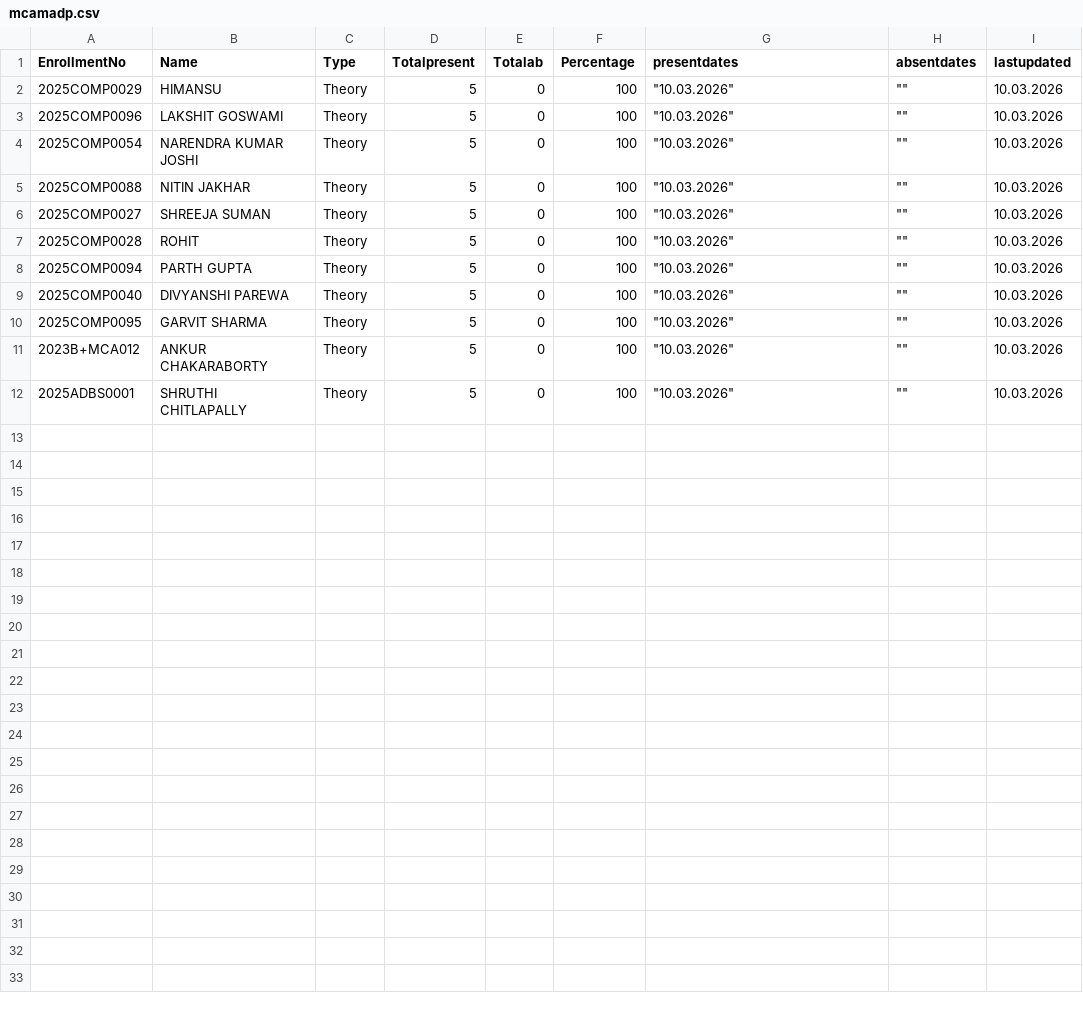
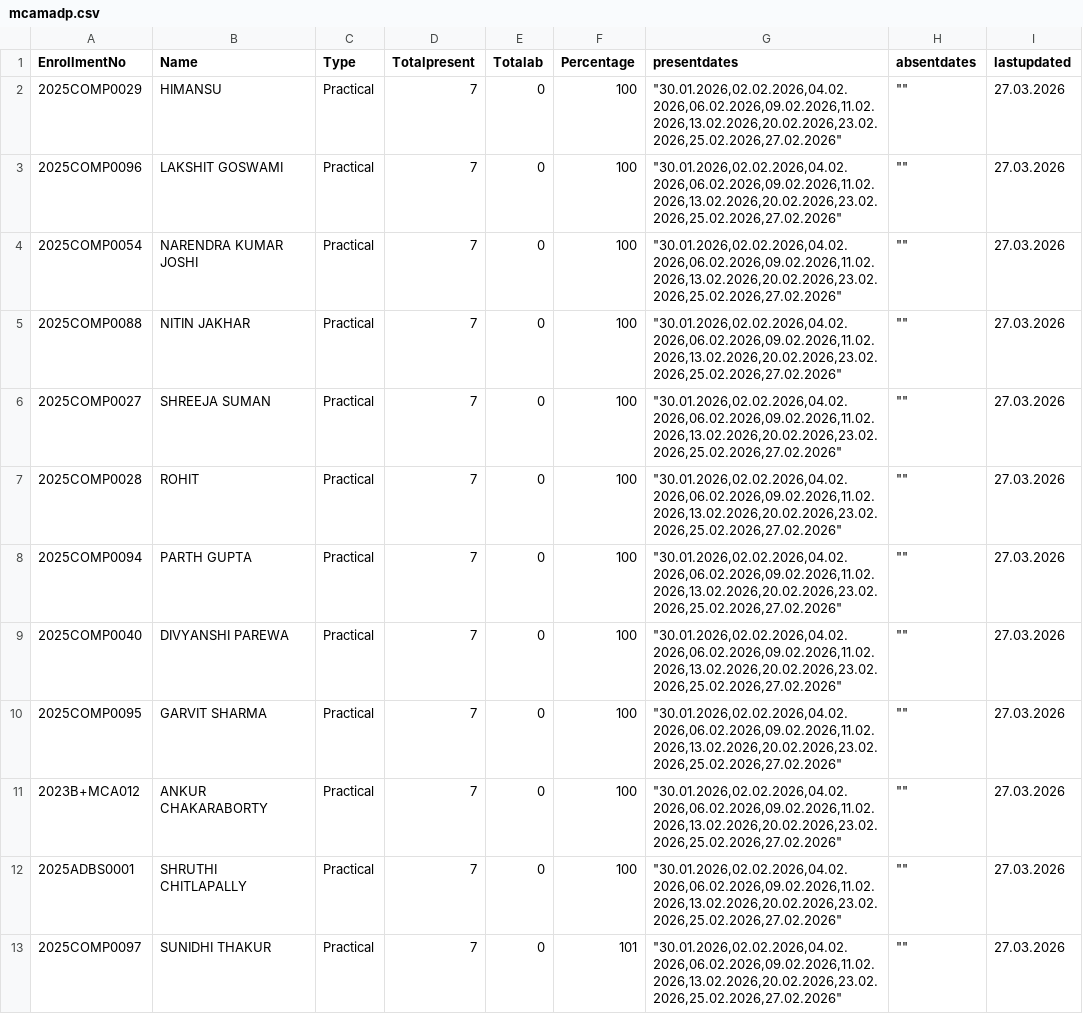
Before and after one commit to rsankaraanarayanan-cmyk/AAD---Student-Attendance, a CSV file: mcamadp.csv, drawn as a sheet.

```diff
--- a/mcamadp.csv
+++ b/mcamadp.csv
@@ -1,12 +1,13 @@
 EnrollmentNo,Name,Type,Totalpresent,Totalab,Percentage,presentdates,absentdates,lastupdated
-2025COMP0029,HIMANSU,Theory,5,0,100,"""10.03.2026""","""""",10.03.2026
-2025COMP0096,LAKSHIT GOSWAMI,Theory,5,0,100,"""10.03.2026""","""""",10.03.2026
-2025COMP0054,NARENDRA KUMAR JOSHI,Theory,5,0,100,"""10.03.2026""","""""",10.03.2026
-2025COMP0088,NITIN JAKHAR,Theory,5,0,100,"""10.03.2026""","""""",10.03.2026
-2025COMP0027,SHREEJA SUMAN,Theory,5,0,100,"""10.03.2026""","""""",10.03.2026
-2025COMP0028,ROHIT,Theory,5,0,100,"""10.03.2026""","""""",10.03.2026
-2025COMP0094,PARTH GUPTA,Theory,5,0,100,"""10.03.2026""","""""",10.03.2026
-2025COMP0040,DIVYANSHI PAREWA,Theory,5,0,100,"""10.03.2026""","""""",10.03.2026
-2025COMP0095,GARVIT SHARMA,Theory,5,0,100,"""10.03.2026""","""""",10.03.2026
-2023B+MCA012,ANKUR CHAKARABORTY,Theory,5,0,100,"""10.03.2026""","""""",10.03.2026
-2025ADBS0001,SHRUTHI CHITLAPALLY,Theory,5,0,100,"""10.03.2026""","""""",10.03.2026
+2025COMP0029,HIMANSU,Practical,7,0,100,"""30.01.2026,02.02.2026,04.02.2026,06.02.2026,09.02.2026,11.02.2026,13.02.2026,20.02.2026,23.02.2026,25.02.2026,27.02.2026""","""""",27.03.2026
+2025COMP0096,LAKSHIT GOSWAMI,Practical,7,0,100,"""30.01.2026,02.02.2026,04.02.2026,06.02.2026,09.02.2026,11.02.2026,13.02.2026,20.02.2026,23.02.2026,25.02.2026,27.02.2026""","""""",27.03.2026
+2025COMP0054,NARENDRA KUMAR JOSHI,Practical,7,0,100,"""30.01.2026,02.02.2026,04.02.2026,06.02.2026,09.02.2026,11.02.2026,13.02.2026,20.02.2026,23.02.2026,25.02.2026,27.02.2026""","""""",27.03.2026
+2025COMP0088,NITIN JAKHAR,Practical,7,0,100,"""30.01.2026,02.02.2026,04.02.2026,06.02.2026,09.02.2026,11.02.2026,13.02.2026,20.02.2026,23.02.2026,25.02.2026,27.02.2026""","""""",27.03.2026
+2025COMP0027,SHREEJA SUMAN,Practical,7,0,100,"""30.01.2026,02.02.2026,04.02.2026,06.02.2026,09.02.2026,11.02.2026,13.02.2026,20.02.2026,23.02.2026,25.02.2026,27.02.2026""","""""",27.03.2026
+2025COMP0028,ROHIT,Practical,7,0,100,"""30.01.2026,02.02.2026,04.02.2026,06.02.2026,09.02.2026,11.02.2026,13.02.2026,20.02.2026,23.02.2026,25.02.2026,27.02.2026""","""""",27.03.2026
+2025COMP0094,PARTH GUPTA,Practical,7,0,100,"""30.01.2026,02.02.2026,04.02.2026,06.02.2026,09.02.2026,11.02.2026,13.02.2026,20.02.2026,23.02.2026,25.02.2026,27.02.2026""","""""",27.03.2026
+2025COMP0040,DIVYANSHI PAREWA,Practical,7,0,100,"""30.01.2026,02.02.2026,04.02.2026,06.02.2026,09.02.2026,11.02.2026,13.02.2026,20.02.2026,23.02.2026,25.02.2026,27.02.2026""","""""",27.03.2026
+2025COMP0095,GARVIT SHARMA,Practical,7,0,100,"""30.01.2026,02.02.2026,04.02.2026,06.02.2026,09.02.2026,11.02.2026,13.02.2026,20.02.2026,23.02.2026,25.02.2026,27.02.2026""","""""",27.03.2026
+2023B+MCA012,ANKUR CHAKARABORTY,Practical,7,0,100,"""30.01.2026,02.02.2026,04.02.2026,06.02.2026,09.02.2026,11.02.2026,13.02.2026,20.02.2026,23.02.2026,25.02.2026,27.02.2026""","""""",27.03.2026
+2025ADBS0001,SHRUTHI CHITLAPALLY,Practical,7,0,100,"""30.01.2026,02.02.2026,04.02.2026,06.02.2026,09.02.2026,11.02.2026,13.02.2026,20.02.2026,23.02.2026,25.02.2026,27.02.2026""","""""",27.03.2026
+2025COMP0097,SUNIDHI THAKUR,Practical,7,0,101,"""30.01.2026,02.02.2026,04.02.2026,06.02.2026,09.02.2026,11.02.2026,13.02.2026,20.02.2026,23.02.2026,25.02.2026,27.02.2026""","""""",27.03.2026
```
Also changed, not shown: cseat.csv, csebp.csv, 5 other files.
